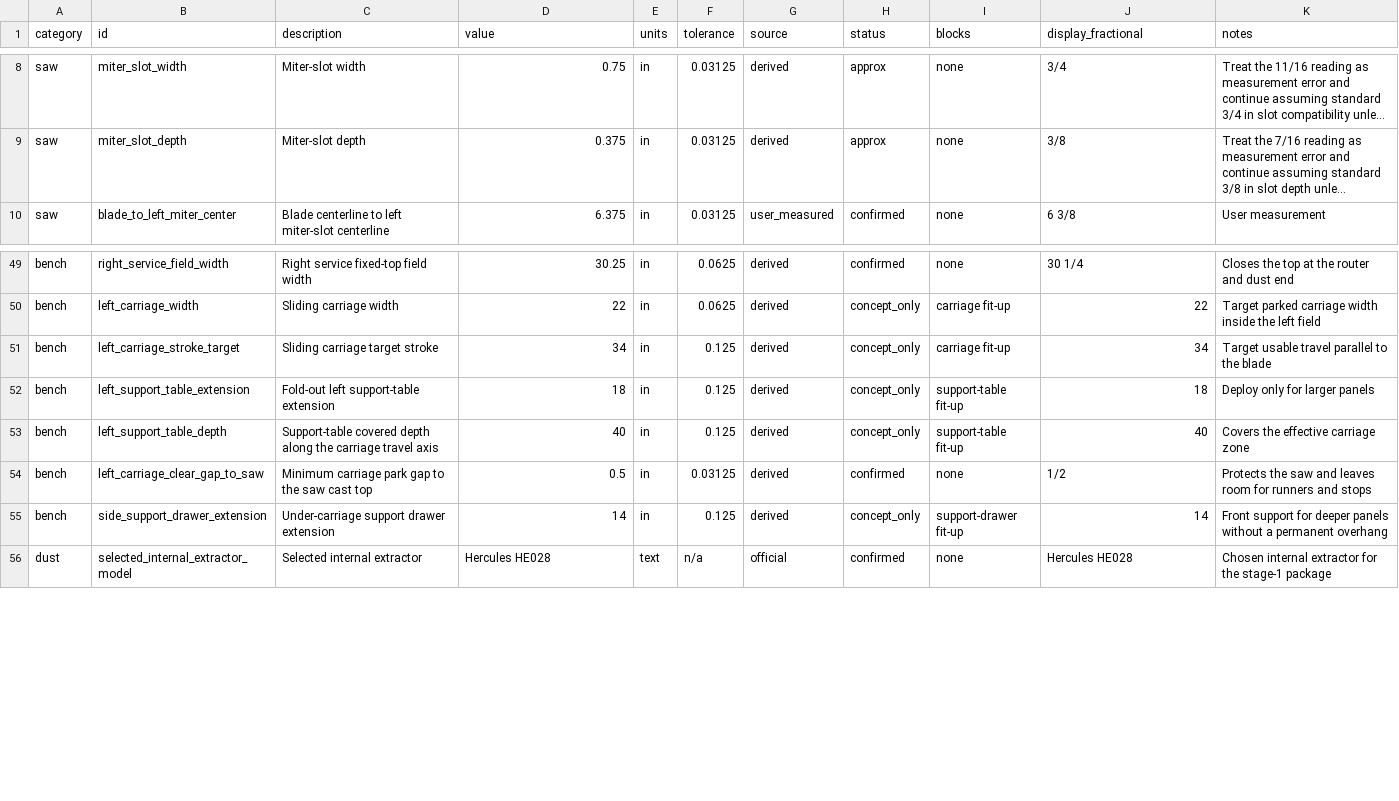
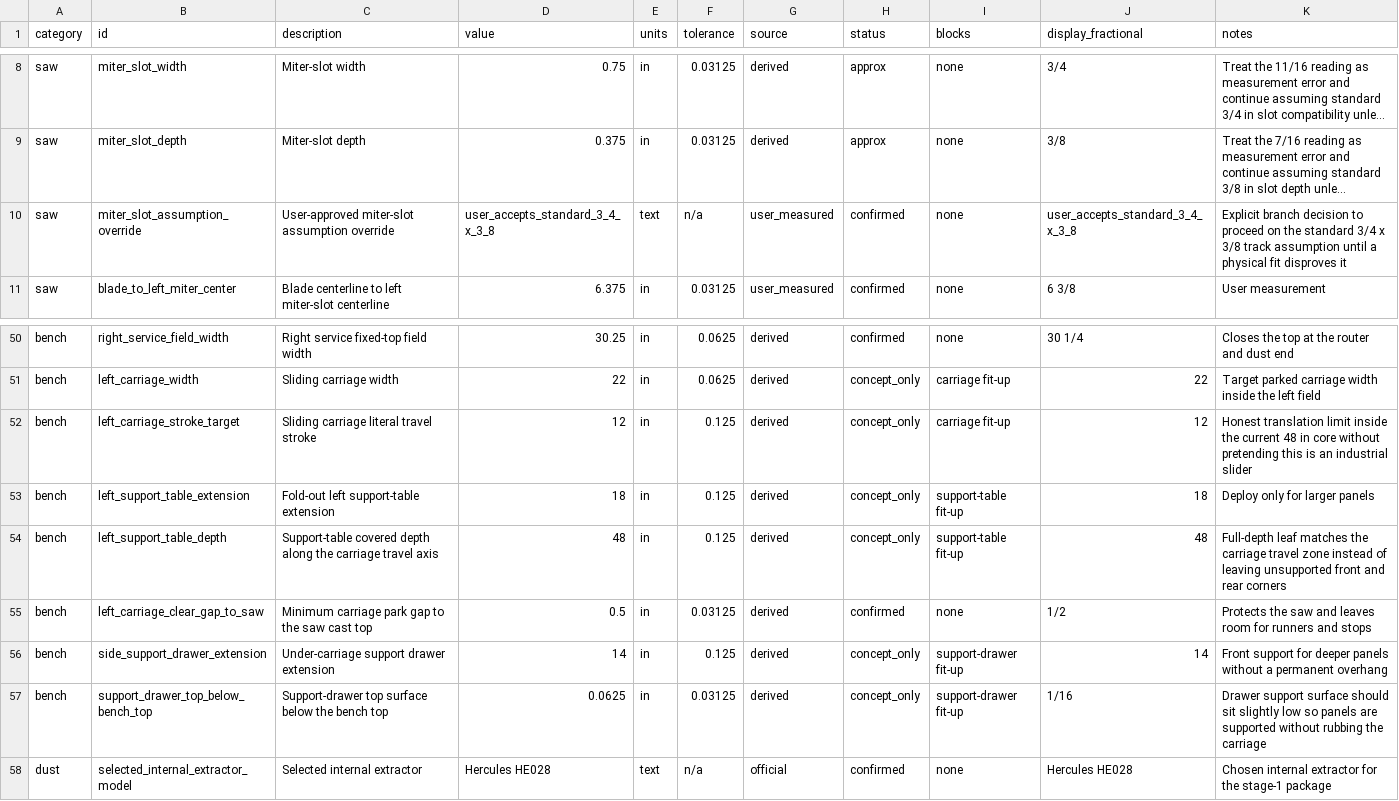
Before and after one commit to sharkky9/table-saw-project, a CSV file: data/measurements.csv, drawn as a sheet; only a part is shown, gaps mark what is left out; long unchanged cells end in …; addresses are those after the commit; the diff names each change by its address in the sheet, - before the commit and + after, or states it on an @@ line.

Commit message:
docs: tighten sliding carriage constraints

```diff
--- a/data/measurements.csv
+++ b/data/measurements.csv
+row 10: saw | miter_slot_assumption_override | User-approved miter-slot assumption override | user_accepts_standard_3_4_x_3_8 | text | n/a | user_measured | confirmed | none | user_accepts_standard_3_4_x_3_8 | Explicit branch decision to proceed on the standard 3/4 x 3/8 track assumption until a physical fit disproves it
-C52 (description): Sliding carriage target stroke
+C52 (description): Sliding carriage literal travel stroke
-D52 (value): 34
+D52 (value): 12
-J52 (display_fractional): 34
+J52 (display_fractional): 12
-K52 (notes): Target usable travel parallel to the blade
+K52 (notes): Honest translation limit inside the current 48 in core without pretending this is an industrial slider
-D54 (value): 40
+D54 (value): 48
-J54 (display_fractional): 40
+J54 (display_fractional): 48
-K54 (notes): Covers the effective carriage zone
+K54 (notes): Full-depth leaf matches the carriage travel zone instead of leaving unsupported front and rear corners
+row 57: bench | support_drawer_top_below_bench_top | Support-drawer top surface below the bench top | 0.0625 | in | 0.03125 | derived | concept_only | support-drawer fit-up | 1/16 | Drawer support surface should sit slightly low so panels are supported without rubbing the carriage
```
Also changed, not shown: plans/bom.csv, plans/cut-list-final.csv, 11 other files.
